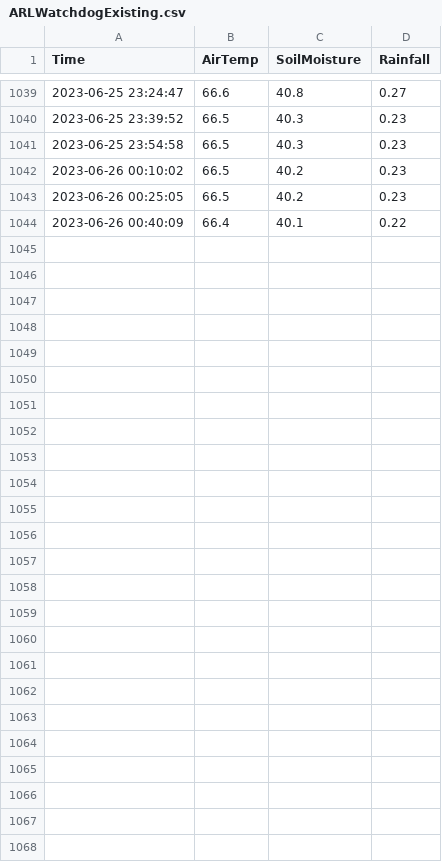
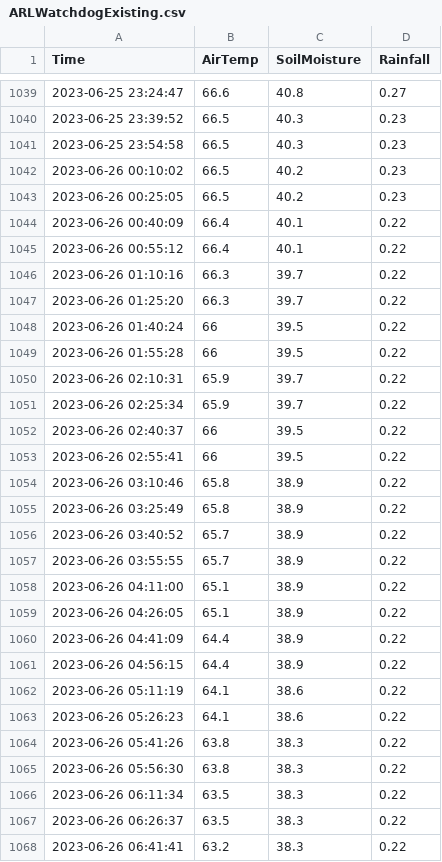
Before and after one commit to acperkins3/GDD-Plots-2023, a CSV file: ARLWatchdogExisting.csv, drawn as a sheet; only a part is shown, gaps mark what is left out; the diff names each change by its address in the sheet, - before the commit and + after, or states it on an @@ line.

```diff
--- a/ARLWatchdogExisting.csv
+++ b/ARLWatchdogExisting.csv
+row 1045: 2023-06-26 00:55:12 | 66.4 | 40.1 | 0.22
+row 1046: 2023-06-26 01:10:16 | 66.3 | 39.7 | 0.22
+row 1047: 2023-06-26 01:25:20 | 66.3 | 39.7 | 0.22
+row 1048: 2023-06-26 01:40:24 | 66 | 39.5 | 0.22
+row 1049: 2023-06-26 01:55:28 | 66 | 39.5 | 0.22
+row 1050: 2023-06-26 02:10:31 | 65.9 | 39.7 | 0.22
+row 1051: 2023-06-26 02:25:34 | 65.9 | 39.7 | 0.22
+row 1052: 2023-06-26 02:40:37 | 66 | 39.5 | 0.22
+row 1053: 2023-06-26 02:55:41 | 66 | 39.5 | 0.22
+row 1054: 2023-06-26 03:10:46 | 65.8 | 38.9 | 0.22
+row 1055: 2023-06-26 03:25:49 | 65.8 | 38.9 | 0.22
+row 1056: 2023-06-26 03:40:52 | 65.7 | 38.9 | 0.22
+row 1057: 2023-06-26 03:55:55 | 65.7 | 38.9 | 0.22
+row 1058: 2023-06-26 04:11:00 | 65.1 | 38.9 | 0.22
+row 1059: 2023-06-26 04:26:05 | 65.1 | 38.9 | 0.22
+row 1060: 2023-06-26 04:41:09 | 64.4 | 38.9 | 0.22
+row 1061: 2023-06-26 04:56:15 | 64.4 | 38.9 | 0.22
+row 1062: 2023-06-26 05:11:19 | 64.1 | 38.6 | 0.22
+row 1063: 2023-06-26 05:26:23 | 64.1 | 38.6 | 0.22
+row 1064: 2023-06-26 05:41:26 | 63.8 | 38.3 | 0.22
+row 1065: 2023-06-26 05:56:30 | 63.8 | 38.3 | 0.22
+row 1066: 2023-06-26 06:11:34 | 63.5 | 38.3 | 0.22
+row 1067: 2023-06-26 06:26:37 | 63.5 | 38.3 | 0.22
+row 1068: 2023-06-26 06:41:41 | 63.2 | 38.3 | 0.22
```
Also changed, not shown: Arlington_existing.csv, Hancock.csv, 7 other files.
